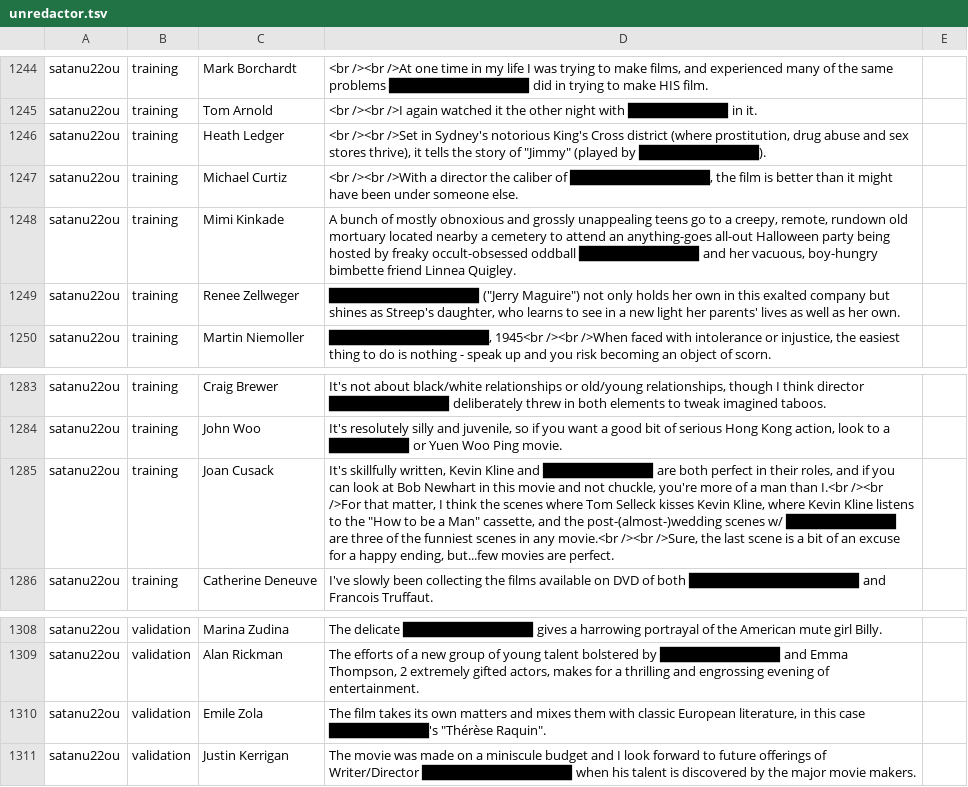
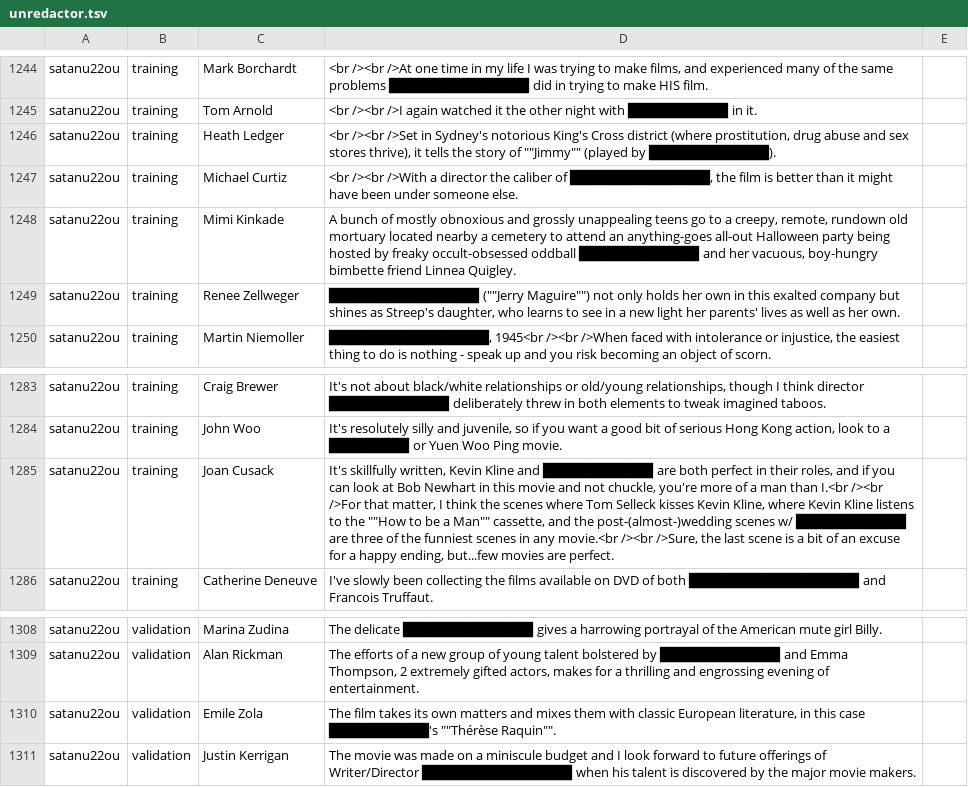
Before and after one commit to cegme/cs5293sp22, a TSV file: unredactor.tsv, drawn as a sheet; only a part is shown, gaps mark what is left out; the diff covers the shown part only.

```diff
--- a/unredactor.tsv
+++ b/unredactor.tsv
@@ -1273,2 +1273,2 @@ satanu22ou	training	Mark Borchardt	"<br /><br />At one time in my life I was try
 satanu22ou	training	Tom Arnold	<br /><br />I again watched it the other night with ██████████ in it.
-satanu22ou	training	Heath Ledger	"<br /><br />Set in Sydney's notorious King's Cross district (where prostitution, drug abuse and sex stores thrive), it tells the story of ""Jimmy"" (played by ████████████)."
+satanu22ou	training	Heath Ledger	<br /><br />Set in Sydney's notorious King's Cross district (where prostitution, drug abuse and sex stores thrive), it tells the story of ""Jimmy"" (played by ████████████).
@@ -1277 +1277 @@ satanu22ou	training	Mimi Kinkade	"A bunch of mostly obnoxious and grossly unappe
-satanu22ou	training	Renee Zellweger	"███████████████ (""Jerry Maguire"") not only holds her own in this exalted company but shines as Streep's daughter, who learns to see in a new light her parents' lives as well as her own."
+satanu22ou	training	Renee Zellweger	███████████████ (""Jerry Maguire"") not only holds her own in this exalted company but shines as Streep's daughter, who learns to see in a new light her parents' lives as well as her own.
@@ -1313,2 +1313,2 @@ satanu22ou	training	John Woo	"It's resolutely silly and juvenile, so if you want
-satanu22ou	training	Joan Cusack	"It's skillfully written, Kevin Kline and ███████████ are both perfect in their roles, and if you can look at Bob Newhart in this movie and not chuckle, you're more of a man than I.<br /><br />For that matter, I think the scenes where Tom Selleck kisses Kevin Kline, where Kevin Kline listens to the ""How to be a Man"" cassette, and the post-(almost-)wedding scenes w/ ███████████ are three of the funniest scenes in any movie.<br /><br />Sure, the last scene is a bit of an excuse for a happy ending, but...few movies are perfect."
+satanu22ou	training	Joan Cusack	It's skillfully written, Kevin Kline and ███████████ are both perfect in their roles, and if you can look at Bob Newhart in this movie and not chuckle, you're more of a man than I.<br /><br />For that matter, I think the scenes where Tom Selleck kisses Kevin Kline, where Kevin Kline listens to the ""How to be a Man"" cassette, and the post-(almost-)wedding scenes w/ ███████████ are three of the funniest scenes in any movie.<br /><br />Sure, the last scene is a bit of an excuse for a happy ending, but...few movies are perfect.
 satanu22ou	training	Catherine Deneuve	I've slowly been collecting the films available on DVD of both █████████████████ and Francois Truffaut.
@@ -1338,2 +1338,2 @@ satanu22ou	validation	Alan Rickman	"The efforts of a new group of young talent b
-satanu22ou	validation	Emile Zola	"The film takes its own matters and mixes them with classic European literature, in this case ██████████'s ""Thérèse Raquin""."
+satanu22ou	validation	Emile Zola	The film takes its own matters and mixes them with classic European literature, in this case ██████████'s ""Thérèse Raquin"".
 satanu22ou	validation	Justin Kerrigan	The movie was made on a miniscule budget and I look forward to future offerings of Writer/Director ███████████████ when his talent is discovered by the major movie makers.
```
Also changed, not shown: 11 edited cells elsewhere in this file.
